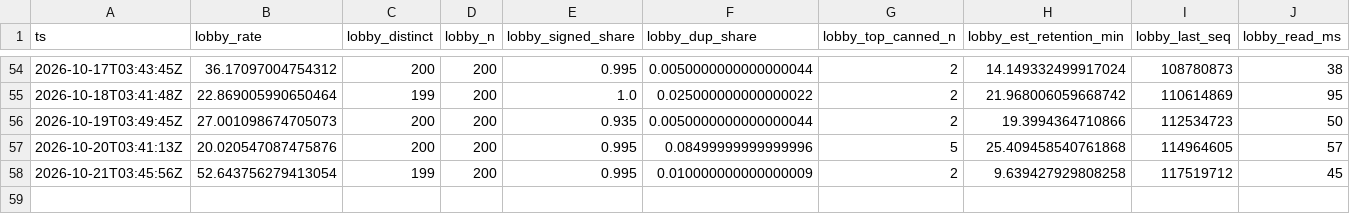
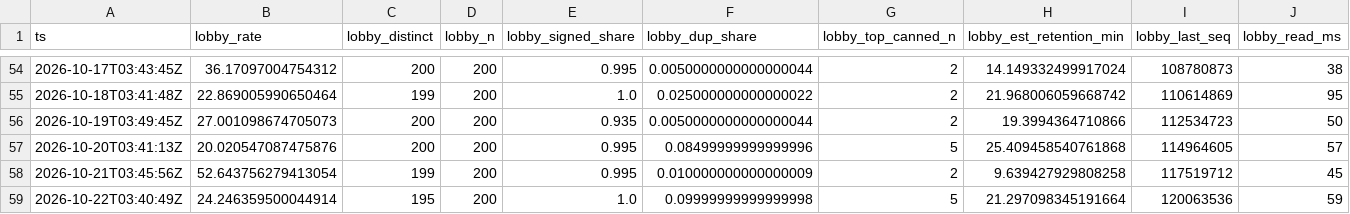
Before and after one commit to hahiri/technocore-did-agent, a CSV file: data/observatory.csv, drawn as a sheet; only a part is shown, gaps mark what is left out; rows hold the shown columns only; the diff names each change by its address in the sheet, - before the commit and + after, or states it on an @@ line.

Commit message:
data: observatory + market-desk 2026-10-22

```diff
--- a/data/observatory.csv
+++ b/data/observatory.csv
+row 59: 2026-10-22T03:40:49Z | 24.246359500044914 | 195 | 200 | 1.0 | 0.09999999999999998 | 5 | 21.297098345191664 | 120063536 | 59
```
Also changed, not shown: data/market_desk.csv, 1 other file.
